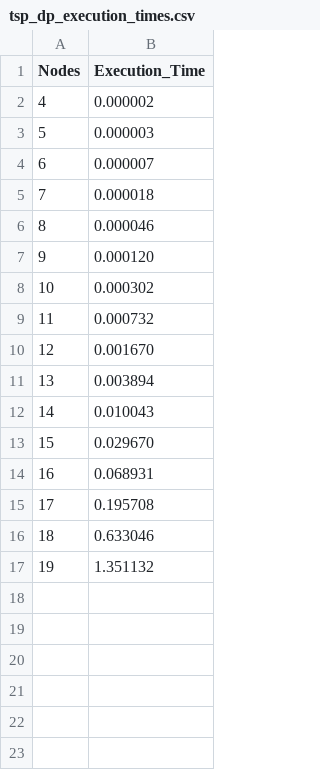
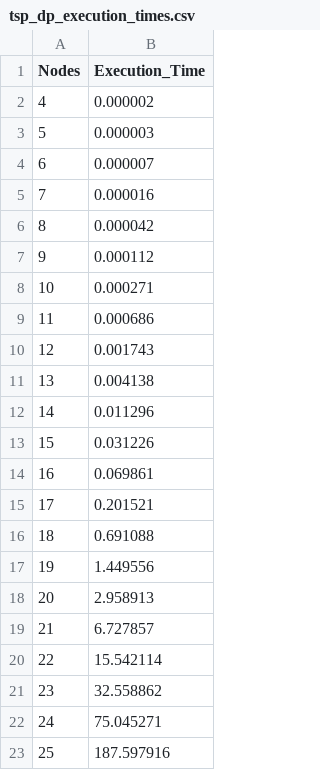
Before and after one commit to Nithin1729S/Parallel-TSP, a CSV file: Sequential/DP/tsp_dp_execution_times.csv, drawn as a sheet.

```diff
--- a/Sequential/DP/tsp_dp_execution_times.csv
+++ b/Sequential/DP/tsp_dp_execution_times.csv
@@ -4,14 +4,20 @@ Nodes,Execution_Time
 6,0.000007
-7,0.000018
-8,0.000046
-9,0.000120
-10,0.000302
-11,0.000732
-12,0.001670
-13,0.003894
-14,0.010043
-15,0.029670
-16,0.068931
-17,0.195708
-18,0.633046
-19,1.351132
+7,0.000016
+8,0.000042
+9,0.000112
+10,0.000271
+11,0.000686
+12,0.001743
+13,0.004138
+14,0.011296
+15,0.031226
+16,0.069861
+17,0.201521
+18,0.691088
+19,1.449556
+20,2.958913
+21,6.727857
+22,15.542114
+23,32.558862
+24,75.045271
+25,187.597916
```
Also changed, not shown: Sequential/Bruteforce/tsp_bruteforce_execution_times.csv, 5 other files.
